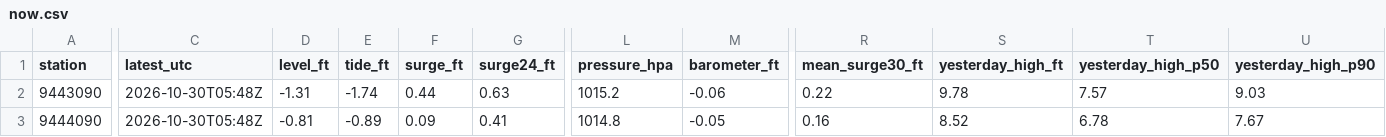
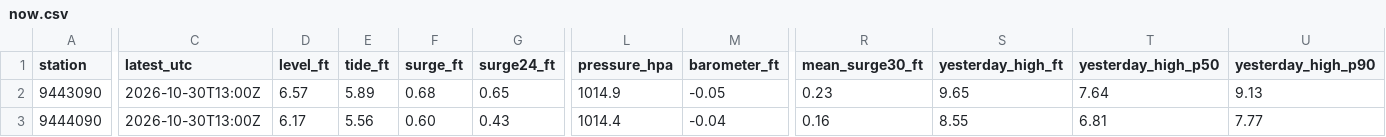
Before and after one commit to bdgroves/puget-tides, a CSV file: now.csv, drawn as a sheet; only a part is shown, gaps mark what is left out; the diff covers the shown part only; the diff names each change by its address in the sheet, - before the commit and + after, or states it on an @@ line.

```diff
--- a/now.csv
+++ b/now.csv
-C2:C3 (latest_utc): 2026-10-30T05:48Z
+C2:C3 (latest_utc): 2026-10-30T13:00Z
-D2 (level_ft): -1.31
+D2 (level_ft): 6.57
-E2 (tide_ft): -1.74
+E2 (tide_ft): 5.89
-F2 (surge_ft): 0.44
+F2 (surge_ft): 0.68
-G2 (surge24_ft): 0.63
+G2 (surge24_ft): 0.65
-L2 (pressure_hpa): 1015.2
+L2 (pressure_hpa): 1014.9
-M2 (barometer_ft): -0.06
+M2 (barometer_ft): -0.05
-R2 (mean_surge30_ft): 0.22
+R2 (mean_surge30_ft): 0.23
-S2 (yesterday_high_ft): 9.78
+S2 (yesterday_high_ft): 9.65
-T2 (yesterday_high_p50): 7.57
+T2 (yesterday_high_p50): 7.64
-U2 (yesterday_high_p90): 9.03
+U2 (yesterday_high_p90): 9.13
-D3 (level_ft): -0.81
+D3 (level_ft): 6.17
-E3 (tide_ft): -0.89
+E3 (tide_ft): 5.56
-F3 (surge_ft): 0.09
+F3 (surge_ft): 0.60
-G3 (surge24_ft): 0.41
+G3 (surge24_ft): 0.43
-L3 (pressure_hpa): 1014.8
+L3 (pressure_hpa): 1014.4
-M3 (barometer_ft): -0.05
+M3 (barometer_ft): -0.04
-S3 (yesterday_high_ft): 8.52
+S3 (yesterday_high_ft): 8.55
-T3 (yesterday_high_p50): 6.78
+T3 (yesterday_high_p50): 6.81
-U3 (yesterday_high_p90): 7.67
+U3 (yesterday_high_p90): 7.77
```
Also changed, not shown: 87 edited cells elsewhere in this file, datums.csv, harcon.csv, 6 other files.
